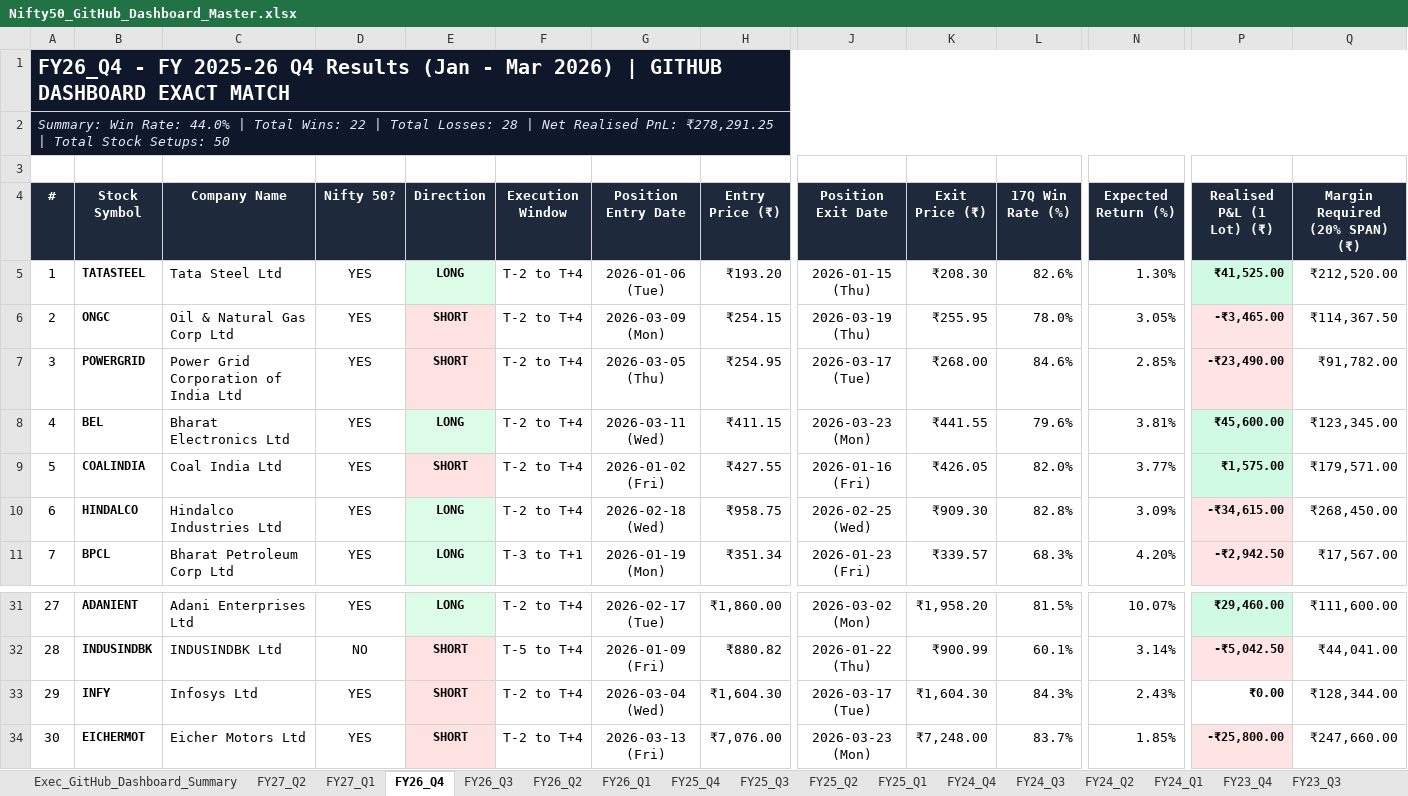
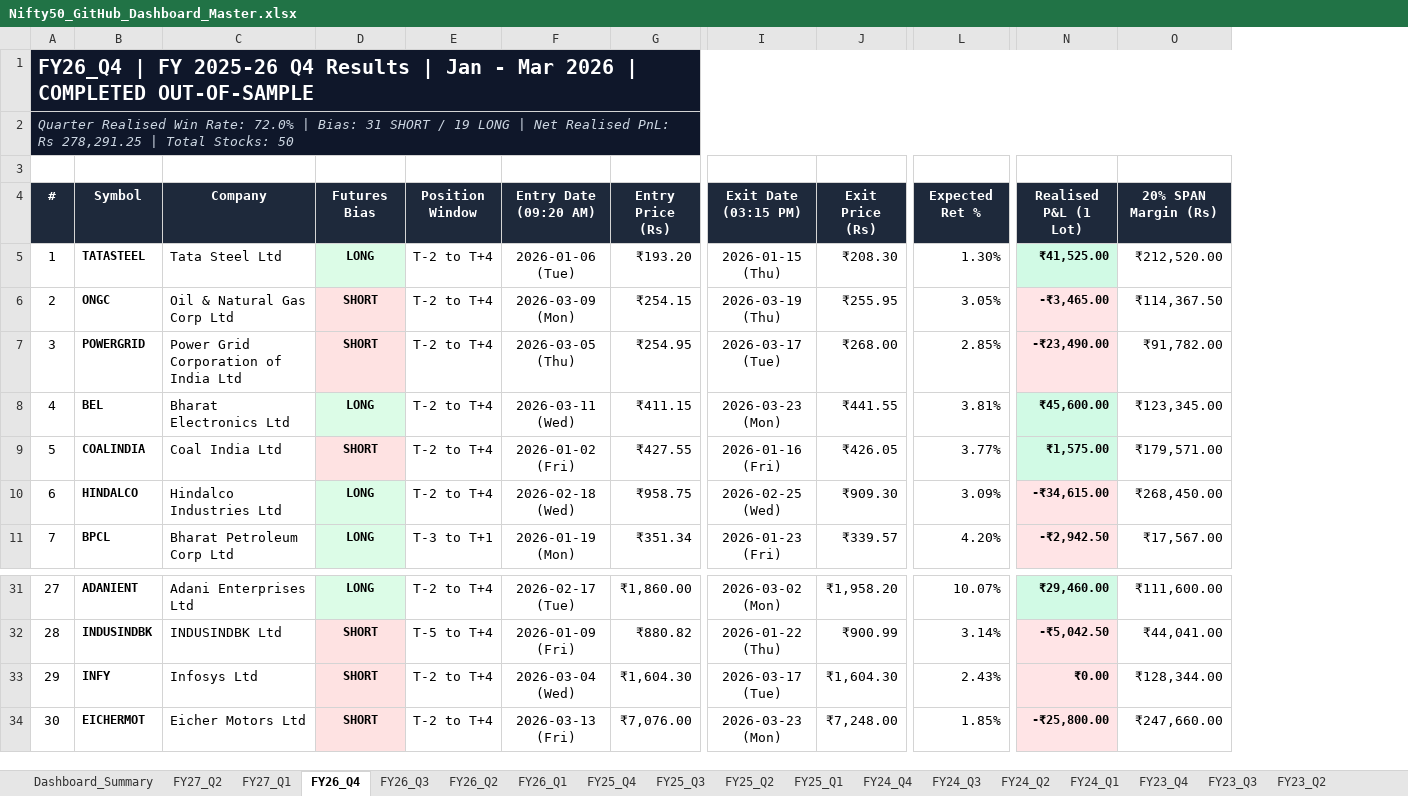
Before and after one commit to Yashsharma1202/behaviour-analysis, an Excel workbook: Nifty50_GitHub_Dashboard_Master.xlsx, sheet FY26_Q4, drawn as a sheet; only a part is shown, gaps mark what is left out; values as stored, in another font and other column widths than the file's, no borders; removed rows and columns are numbered as before the commit, all else as after; the diff covers the shown part only; the diff names each change by its address in the sheet, - before the commit and + after, or states it on an @@ line.

Commit message:
Excel: use Quarter Realised Win Rate from GitHub Dashboard, remove all 17Q references

```diff
--- a/Nifty50_GitHub_Dashboard_Master.xlsx (sheet FY26_Q4)
+++ b/Nifty50_GitHub_Dashboard_Master.xlsx (sheet FY26_Q4)
-sheet tab: Exec_GitHub_Dashboard_Summary
+sheet tab: Dashboard_Summary
-column D (Nifty 50?), rows 5-11: all YES; rows 31-34: YES | NO | YES | YES
-column L (17Q Win Rate (%)), rows 5-11: 82.6% | 78.0% | 84.6% | 79.6% | 82.0% | 82.8% | 68.3%; rows 31-34: 81.5% | 60.1% | 84.3% | 83.7%
-A1 (#): FY26_Q4 - FY 2025-26 Q4 Results (Jan - Mar 2026) | GITHUB DASHBOARD EXACT MATCH
+A1 (#): FY26_Q4 | FY 2025-26 Q4 Results | Jan - Mar 2026 | COMPLETED OUT-OF-SAMPLE
-A2 (#): Summary: Win Rate: 44.0% | Total Wins: 22 | Total Losses: 28 | Net Realised PnL: ₹278,291.25 | Total Stock Setups: 50
+A2 (#): Quarter Realised Win Rate: 72.0% | Bias: 31 SHORT / 19 LONG | Net Realised PnL: Rs 278,291.25 | Total Stocks: 50
-B4: Stock Symbol
+B4: Symbol
-C4: Company Name
+C4: Company
-D4: Direction
+D4: Futures Bias
-E4: Execution Window
+E4: Position Window
-F4: Position Entry Date
+F4: Entry Date (09:20 AM)
-G4: Entry Price (₹)
+G4: Entry Price (Rs)
-I4: Position Exit Date
+I4: Exit Date (03:15 PM)
-J4: Exit Price (₹)
+J4: Exit Price (Rs)
-L4: Expected Return (%)
+L4: Expected Ret %
-N4: Realised P&L (1 Lot) (₹)
+N4: Realised P&L (1 Lot)
-O4: Margin Required (20% SPAN) (₹)
+O4: 20% SPAN Margin (Rs)
-N33 fill: none
+N33 fill: #FFE4E6
```
Also changed, not shown: 1 edited cell and cell formats elsewhere in this sheet, sheet Dashboard_Summary, sheet FY25_Q4, sheet FY27_Q2, sheet FY27_Q1, sheet FY26_Q3, sheet FY26_Q2, 11 more sheets, final_report/GitHub_Dashboard_17_Quarters_Master.xlsx, 1 other file.
